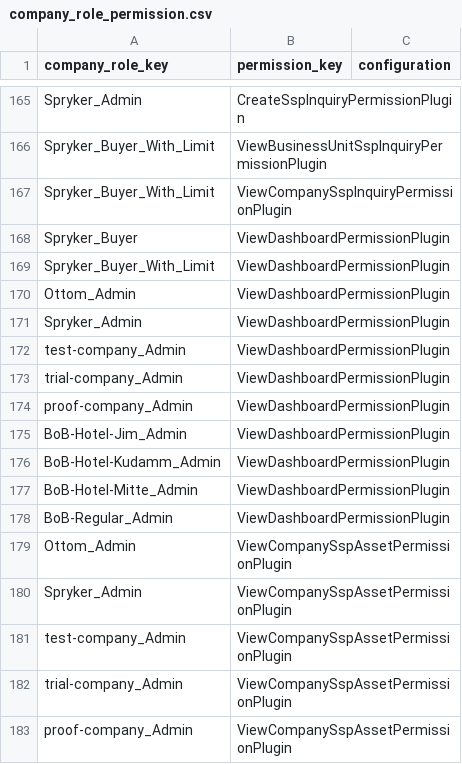
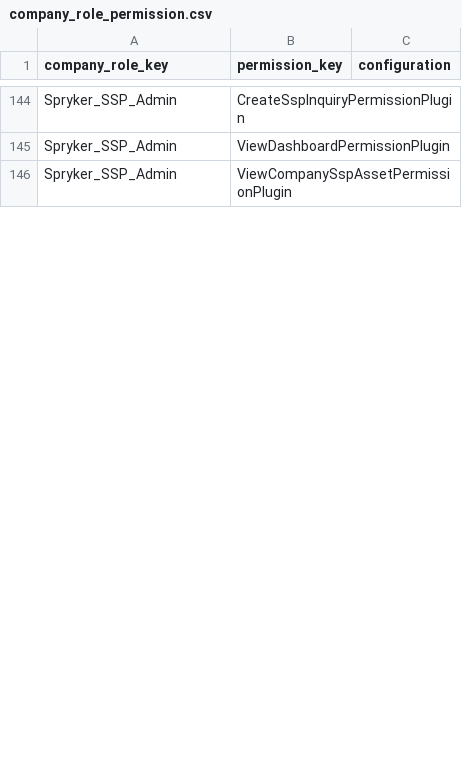
Before and after one commit to spryker-shop/suite, a CSV file: data/import/common/common/company_role_permission.csv, drawn as a sheet; only a part is shown, gaps mark what is left out; removed rows and columns are numbered as before the commit, all else as after; the diff covers the shown part only; the diff names each change by its address in the sheet, - before the commit and + after, or states it on an @@ line.

Commit message:
SSP-995 Adjusted SSP permissions. (#9780)
SSP-995 Adjusted SSP permissions.

```diff
--- a/data/import/common/common/company_role_permission.csv
+++ b/data/import/common/common/company_role_permission.csv
-A144 (company_role_key): Spryker_Admin
+A144 (company_role_key): Spryker_SSP_Admin
-row 166: Spryker_Buyer_With_Limit | ViewBusinessUnitSspInquiryPermissionPlugin
-row 167: Spryker_Buyer_With_Limit | ViewCompanySspInquiryPermissionPlugin
-row 168: Spryker_Buyer | ViewDashboardPermissionPlugin
-row 169: Spryker_Buyer_With_Limit | ViewDashboardPermissionPlugin
-row 170: Ottom_Admin | ViewDashboardPermissionPlugin
-A145 (company_role_key): Spryker_Admin
+A145 (company_role_key): Spryker_SSP_Admin
-row 172: test-company_Admin | ViewDashboardPermissionPlugin
-row 173: trial-company_Admin | ViewDashboardPermissionPlugin
-row 174: proof-company_Admin | ViewDashboardPermissionPlugin
-row 175: BoB-Hotel-Jim_Admin | ViewDashboardPermissionPlugin
-row 176: BoB-Hotel-Kudamm_Admin | ViewDashboardPermissionPlugin
-row 177: BoB-Hotel-Mitte_Admin | ViewDashboardPermissionPlugin
-row 178: BoB-Regular_Admin | ViewDashboardPermissionPlugin
-row 179: Ottom_Admin | ViewCompanySspAssetPermissionPlugin
-A146 (company_role_key): Spryker_Admin
+A146 (company_role_key): Spryker_SSP_Admin
-row 181: test-company_Admin | ViewCompanySspAssetPermissionPlugin
-row 182: trial-company_Admin | ViewCompanySspAssetPermissionPlugin
-row 183: proof-company_Admin | ViewCompanySspAssetPermissionPlugin
```
Also changed, not shown: 12 added rows, 66 removed rows and 8 edited cells elsewhere in this file, data/import/common/common/glossary.csv, 3 other files.
